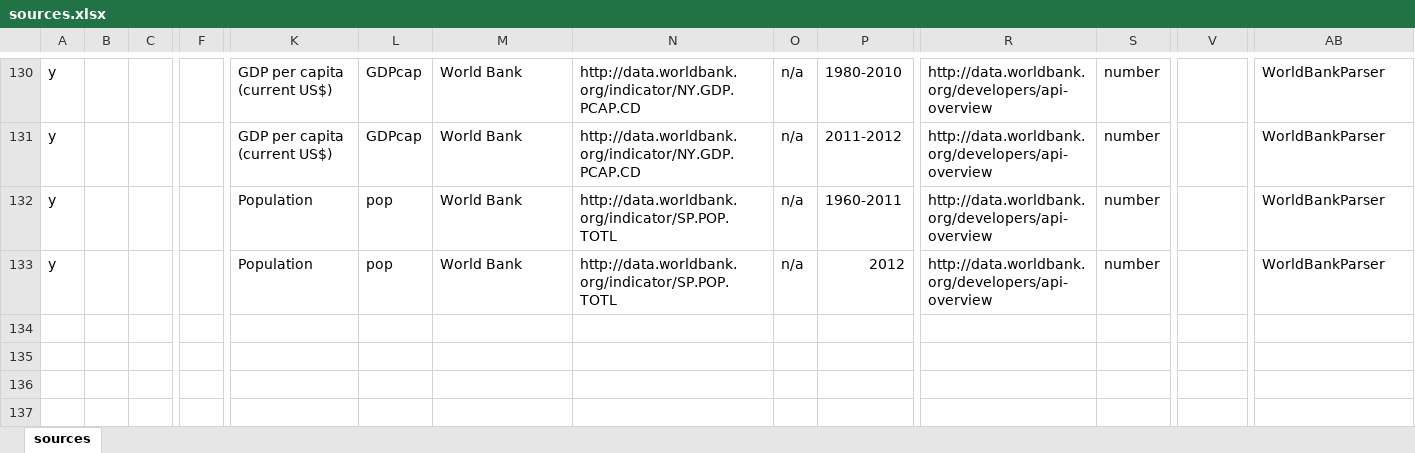
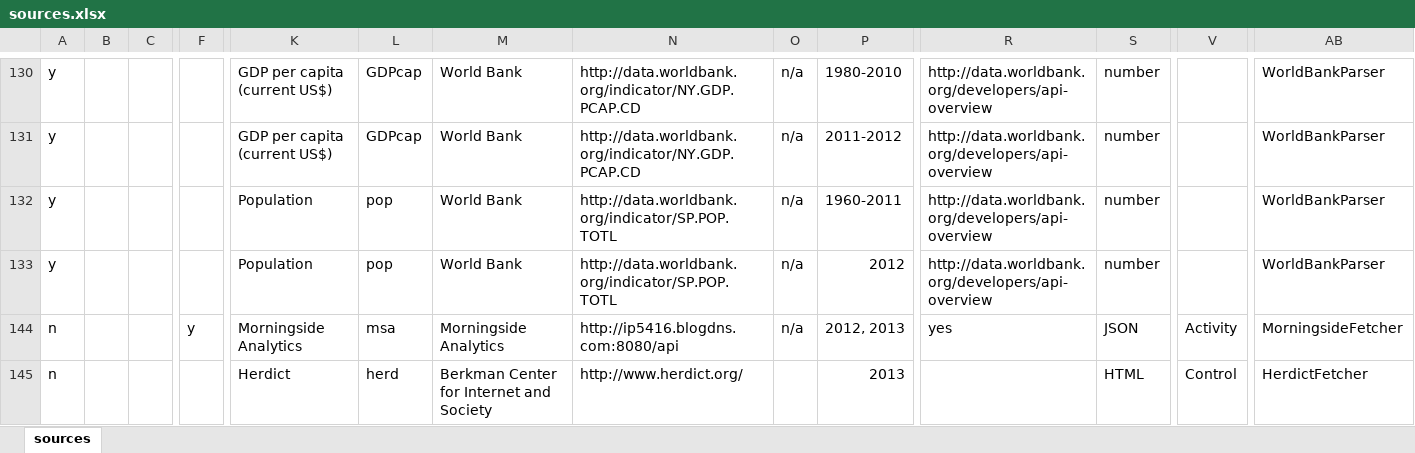
Before and after one commit to berkmancenter/internet_monitor, an Excel workbook: db/sources.xlsx, sheet sources, drawn as a sheet; only a part is shown, gaps mark what is left out; values as stored, in another font and other column widths than the file's, no borders; table styles not drawn; rows hold the shown columns only; the diff names each change by its address in the sheet, - before the commit and + after, or states it on an @@ line.

Commit message:
#9693 - indicator for external data

```diff
--- a/db/sources.xlsx (sheet sources)
+++ b/db/sources.xlsx (sheet sources)
@@ row 144 unhidden: n |  |  | y | Morningside Analytics | msa | Morningside Analytics | http://ip5416.blogdns.com:8080/api | n/a | 2012, 2013 | yes | JSON | Activity | MorningsideFetcher @@
@@ row 145 unhidden: n |  |  |  | Herdict | herd | Berkman Center for Internet and Society | http://www.herdict.org/ |  | 2013 |  | HTML | Control | HerdictFetcher @@
```
Also changed, not shown: 4 other files.
